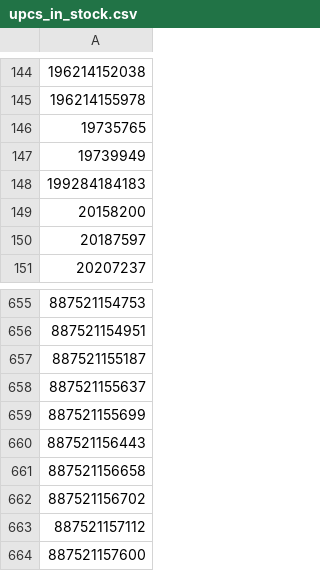
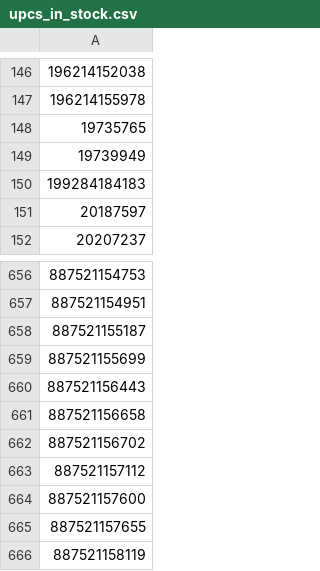
Before and after one commit to shoelessjoes/shoelessjoes-supplier-py, a CSV file: data/upcs_in_stock.csv, drawn as a sheet; only a part is shown, gaps mark what is left out; the shorter side is filled out with more unchanged rows; removed rows and columns are numbered as before the commit, all else as after; the diff covers the shown part only; the diff names each change by its address in the sheet, - before the commit and + after, or states it on an @@ line.

```diff
--- a/data/upcs_in_stock.csv
+++ b/data/upcs_in_stock.csv
-row 149: 20158200
-row 658: 887521155637
```
Also changed, not shown: 4 added rows and 2 removed rows elsewhere in this file, data/upcs_all_barcodes.csv, data/upcs_out_of_stock.csv.
